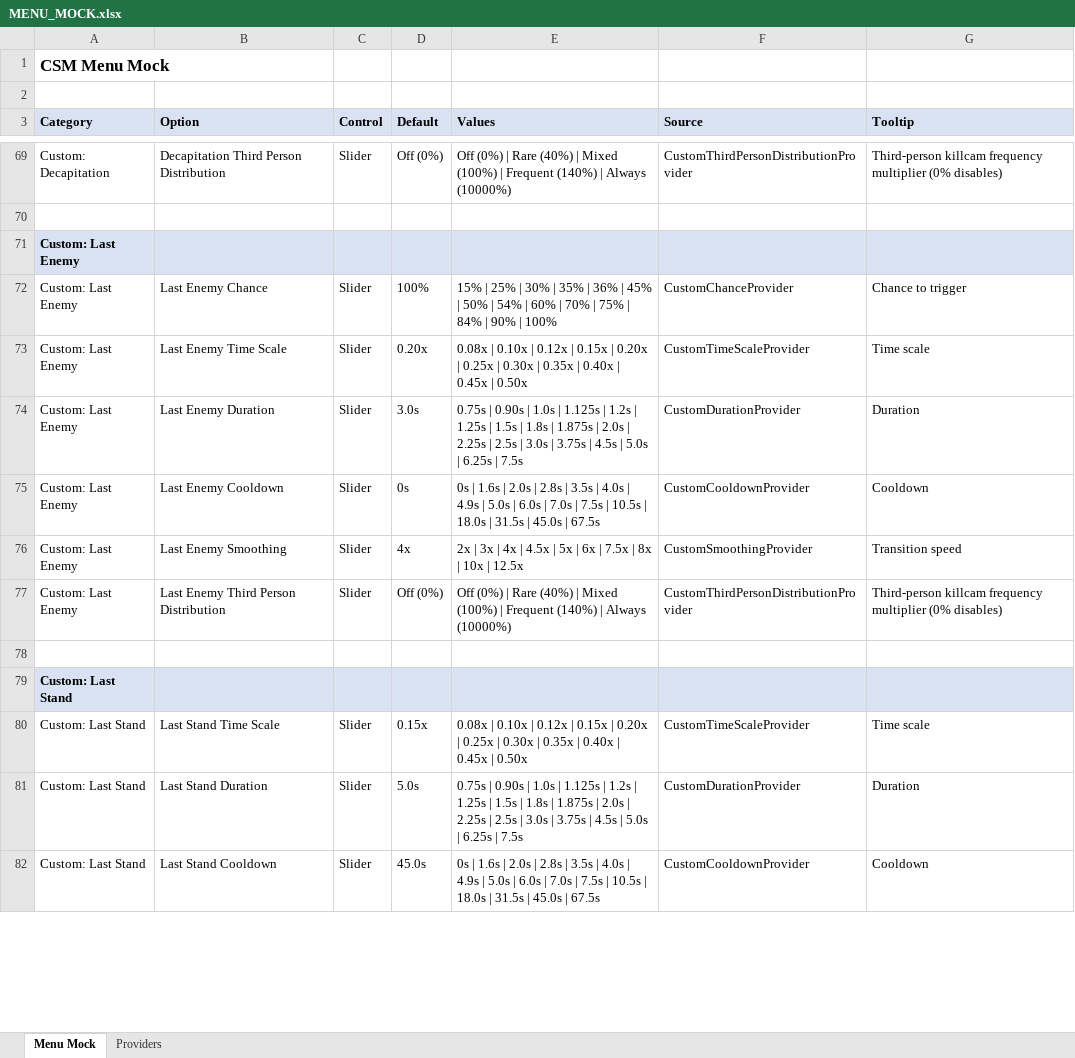
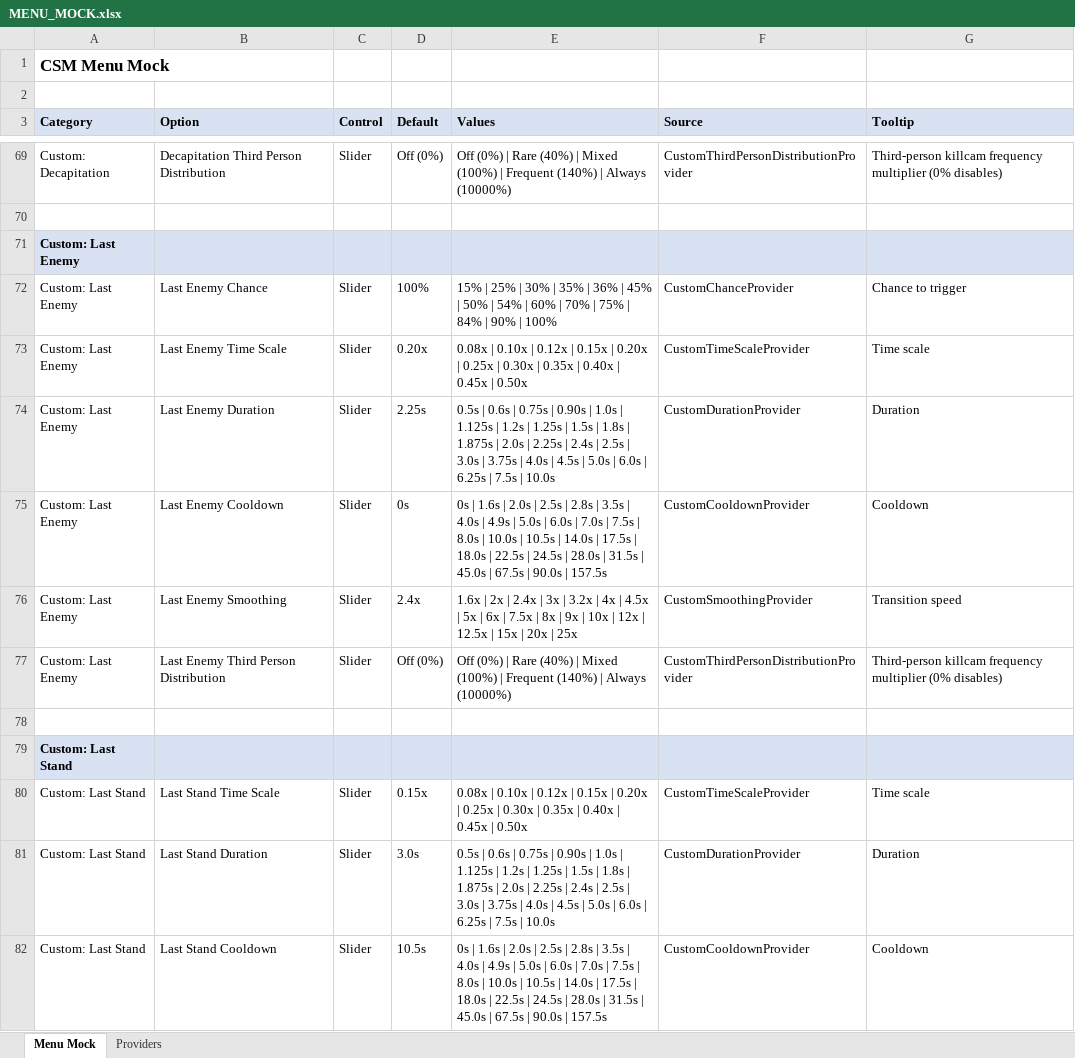
Before and after one commit to SFSorrow1968/CSM, an Excel workbook: MENU_MOCK.xlsx, sheet Menu Mock, drawn as a sheet; only a part is shown, gaps mark what is left out; values as stored, in another font and other column widths than the file's, no borders; the diff covers the shown part only; the diff names each change by its address in the sheet, - before the commit and + after, or states it on an @@ line.

```diff
--- a/MENU_MOCK.xlsx (sheet Menu Mock)
+++ b/MENU_MOCK.xlsx (sheet Menu Mock)
-D74 (Default): 3.0s
+D74 (Default): 2.25s
-E74 (Values): 0.75s | 0.90s | 1.0s | 1.125s | 1.2s | 1.25s | 1.5s | 1.8s | 1.875s | 2.0s | 2.25s | 2.5s | 3.0s | 3.75s | 4.5s | 5.0s | 6.25s | 7.5s
+E74 (Values): 0.5s | 0.6s | 0.75s | 0.90s | 1.0s | 1.125s | 1.2s | 1.25s | 1.5s | 1.8s | 1.875s | 2.0s | 2.25s | 2.4s | 2.5s | 3.0s | 3.75s | 4.0s | 4.5s | 5.0s | 6.0s | 6.25s | 7.5s | 10.0s
-E75 (Values): …2.0s | 2.8s | 3.5s | 4.0s | 4.9s | 5.0s | 6.0s | 7.0s | 7.5s | 10.5s | 18.0s | 31.5s | 45.0s | 67.5s
+E75 (Values): …2.0s | 2.5s | 2.8s | 3.5s | 4.0s | 4.9s | 5.0s | 6.0s | 7.0s | 7.5s | 8.0s | 10.0s | 10.5s | 14.0s | 17.5s | 18.0s | 22.5s | 24.5s | 28.0s | 31.5s | 45.0s | 67.5s | 90.0s | 157.5s
-D76 (Default): 4x
+D76 (Default): 2.4x
-E76 (Values): 2x | 3x | 4x | 4.5x | 5x | 6x | 7.5x | 8x | 10x | 12.5x
+E76 (Values): 1.6x | 2x | 2.4x | 3x | 3.2x | 4x | 4.5x | 5x | 6x | 7.5x | 8x | 9x | 10x | 12x | 12.5x | 15x | 20x | 25x
-D81 (Default): 5.0s
+D81 (Default): 3.0s
-E81 (Values): 0.75s | 0.90s | 1.0s | 1.125s | 1.2s | 1.25s | 1.5s | 1.8s | 1.875s | 2.0s | 2.25s | 2.5s | 3.0s | 3.75s | 4.5s | 5.0s | 6.25s | 7.5s
+E81 (Values): 0.5s | 0.6s | 0.75s | 0.90s | 1.0s | 1.125s | 1.2s | 1.25s | 1.5s | 1.8s | 1.875s | 2.0s | 2.25s | 2.4s | 2.5s | 3.0s | 3.75s | 4.0s | 4.5s | 5.0s | 6.0s | 6.25s | 7.5s | 10.0s
-D82 (Default): 45.0s
+D82 (Default): 10.5s
-E82 (Values): …2.0s | 2.8s | 3.5s | 4.0s | 4.9s | 5.0s | 6.0s | 7.0s | 7.5s | 10.5s | 18.0s | 31.5s | 45.0s | 67.5s
+E82 (Values): …2.0s | 2.5s | 2.8s | 3.5s | 4.0s | 4.9s | 5.0s | 6.0s | 7.0s | 7.5s | 8.0s | 10.0s | 10.5s | 14.0s | 17.5s | 18.0s | 22.5s | 24.5s | 28.0s | 31.5s | 45.0s | 67.5s | 90.0s | 157.5s
```
Also changed, not shown: 32 edited cells elsewhere in this sheet, sheet Providers, 5 other files.
